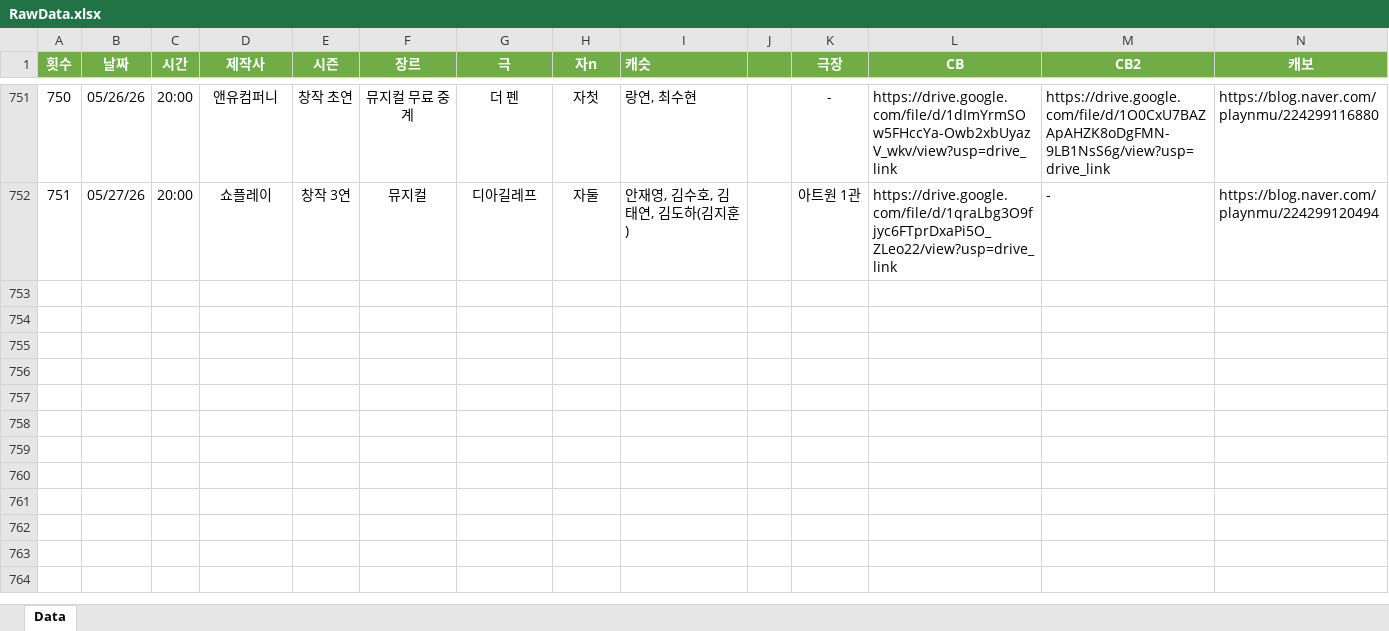
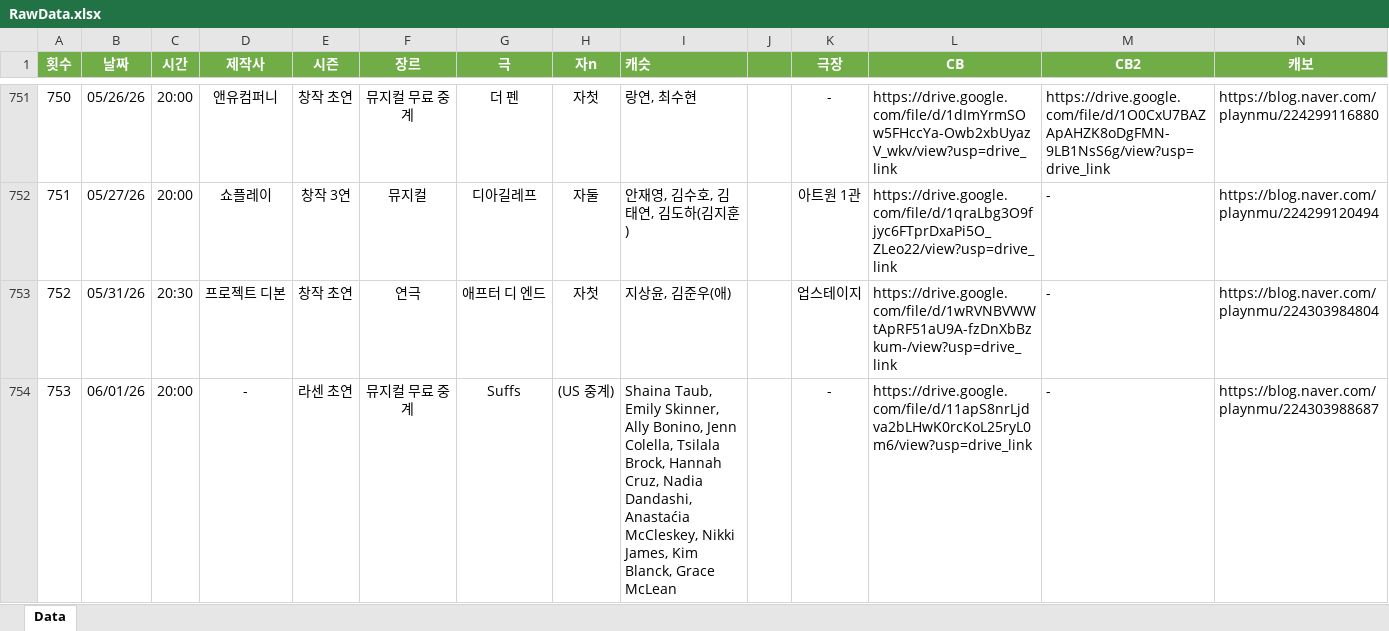
Before and after one commit to SailingSnails/SailingSnails.github.io, an Excel workbook: RawData.xlsx, sheet Data, drawn as a sheet; only a part is shown, gaps mark what is left out; values as stored, in another font and other column widths than the file's, no borders; table styles not drawn; rows hold the shown columns only; the diff names each change by its address in the sheet, - before the commit and + after, or states it on an @@ line.

```diff
--- a/RawData.xlsx (sheet Data)
+++ b/RawData.xlsx (sheet Data)
+row 753: 752 | 05/31/26 | 20:30 | 프로젝트 디본 | 창작 초연 | 연극 | 애프터 디 엔드 | 자첫 | 지상윤, 김준우(애) | 11000 | 업스테이지 | https://drive.google.com/file/d/1wRVNBVWWtApRF51aU9A-fzDnXbBzkum-/view?usp=drive_link | - | https://blog.naver.com/playnmu/224303984804
+row 754: 753 | 06/01/26 | 20:00 | - | 라센 초연 | 뮤지컬 무료 중계 | Suffs | (US 중계) | Shaina Taub, Emily Skinner, Ally Bonino, Jenn Colella, Tsilala Brock, Hannah Cruz, Nadia Dandashi, Anastaćia McCleskey, Nikki James, Kim Blanck, Grace McLean | 0 | - | https://drive.google.com/file/d/11apS8nrLjdva2bLHwK0rcKoL25ryL0m6/view?usp=drive_link | - | https://blog.naver.com/playnmu/224303988687
```
Also changed, not shown: 2 other files.
